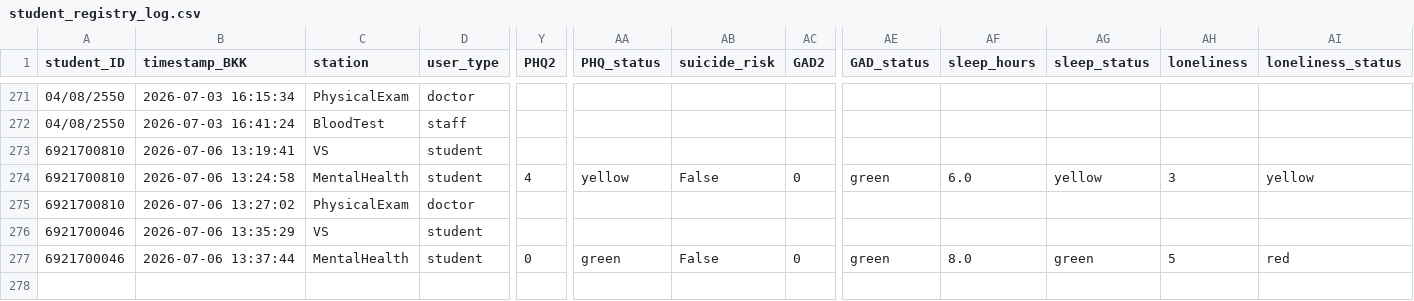
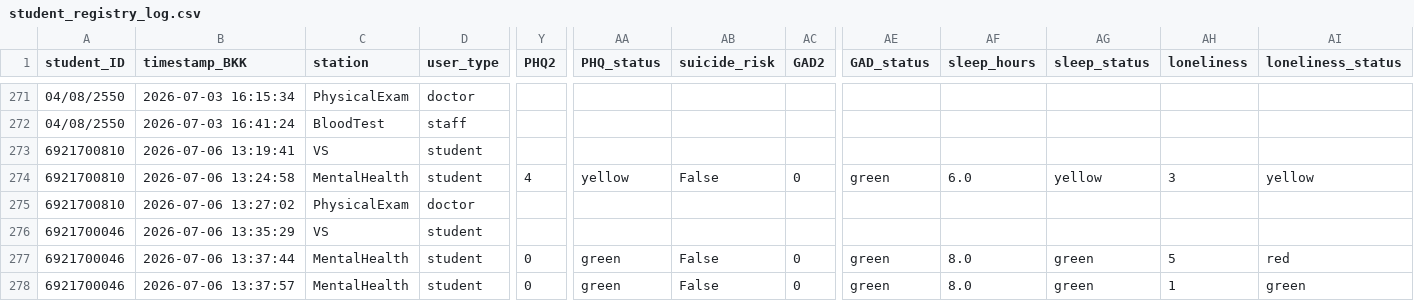
Before and after one commit to PythonianSt/PE2026, a CSV file: student_registry_log.csv, drawn as a sheet; only a part is shown, gaps mark what is left out; rows hold the shown columns only; the diff names each change by its address in the sheet, - before the commit and + after, or states it on an @@ line.

Commit message:
Append MentalHealth data 2026-07-06 13:37:58

```diff
--- a/student_registry_log.csv
+++ b/student_registry_log.csv
+row 278: 6921700046 | 2026-07-06 13:37:57 | MentalHealth | student | 0 | green | False | 0 | green | 8.0 | green | 1 | green
```
